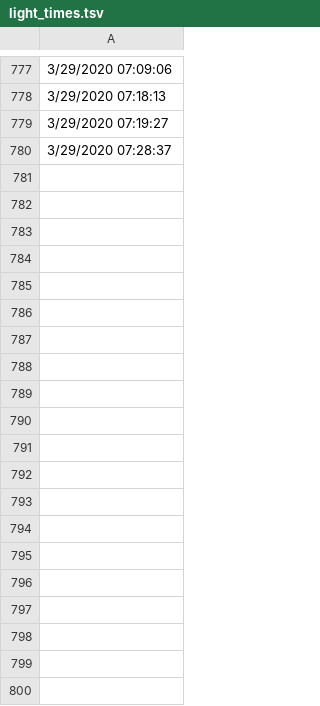
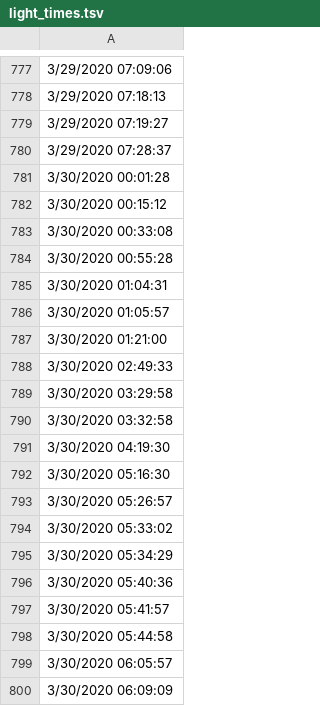
Before and after one commit to cotterjk/stoplight, a TSV file: light_times.tsv, drawn as a sheet; only a part is shown, gaps mark what is left out; the diff covers the shown part only; the diff names each change by its address in the sheet, - before the commit and + after, or states it on an @@ line.

Commit message:
More lighttimes

```diff
--- a/light_times.tsv
+++ b/light_times.tsv
+row 781: 3/30/2020 00:01:28
+row 782: 3/30/2020 00:15:12
+row 783: 3/30/2020 00:33:08
+row 784: 3/30/2020 00:55:28
+row 785: 3/30/2020 01:04:31
+row 786: 3/30/2020 01:05:57
+row 787: 3/30/2020 01:21:00
+row 788: 3/30/2020 02:49:33
+row 789: 3/30/2020 03:29:58
+row 790: 3/30/2020 03:32:58
+row 791: 3/30/2020 04:19:30
+row 792: 3/30/2020 05:16:30
+row 793: 3/30/2020 05:26:57
+row 794: 3/30/2020 05:33:02
+row 795: 3/30/2020 05:34:29
+row 796: 3/30/2020 05:40:36
+row 797: 3/30/2020 05:41:57
+row 798: 3/30/2020 05:44:58
+row 799: 3/30/2020 06:05:57
+row 800: 3/30/2020 06:09:09
```
Also changed, not shown: 19 added rows elsewhere in this file.
